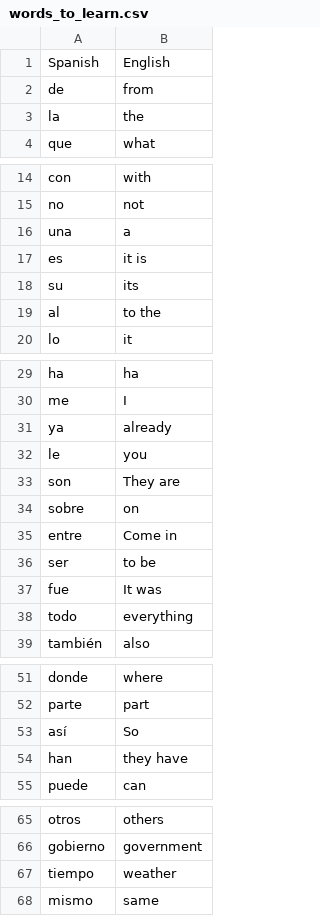
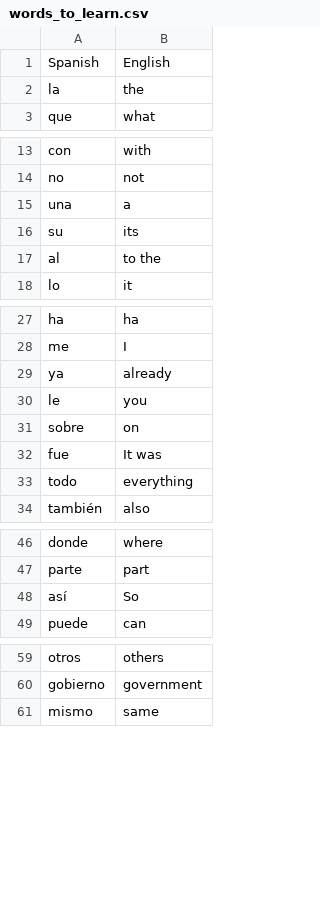
Before and after one commit to sarastrasner/python-projects, a CSV file: flashcard_app/data/words_to_learn.csv, drawn as a sheet; only a part is shown, gaps mark what is left out; the diff covers the shown part only.

```diff
--- a/flashcard_app/data/words_to_learn.csv
+++ b/flashcard_app/data/words_to_learn.csv
@@ -1,3 +1,2 @@
 Spanish,English
-de,from
 la,the
@@ -16,3 +15,2 @@ no,not
 una,a
-es,it is
 su,its
@@ -32,6 +30,3 @@ ya,already
 le,you
-son,They are
 sobre,on
-entre,Come in
-ser,to be
 fue,It was
@@ -53,3 +48,2 @@ parte,part
 así,So
-han,they have
 puede,can
@@ -66,3 +60,2 @@ otros,others
 gobierno,government
-tiempo,weather
 mismo,same
```
Also changed, not shown: 2 removed rows elsewhere in this file, 3 other files.
